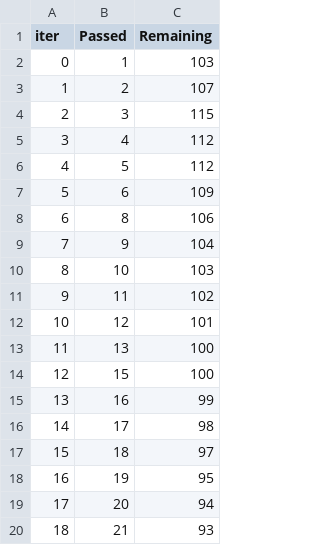
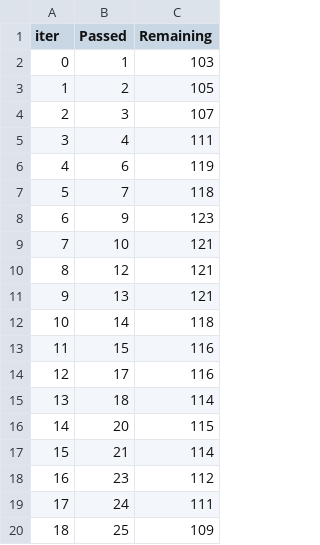
Before and after one commit to AnandAnshu/mlproject, a TSV file: catboost_info/time_left.tsv, drawn as a sheet; only a part is shown; the diff covers the shown part only.

```diff
--- a/catboost_info/time_left.tsv
+++ b/catboost_info/time_left.tsv
@@ -2,19 +2,19 @@ iter	Passed	Remaining
 0	1	103
-1	2	107
-2	3	115
-3	4	112
-4	5	112
-5	6	109
-6	8	106
-7	9	104
-8	10	103
-9	11	102
-10	12	101
-11	13	100
-12	15	100
-13	16	99
-14	17	98
-15	18	97
-16	19	95
-17	20	94
-18	21	93
+1	2	105
+2	3	107
+3	4	111
+4	6	119
+5	7	118
+6	9	123
+7	10	121
+8	12	121
+9	13	121
+10	14	118
+11	15	116
+12	17	116
+13	18	114
+14	20	115
+15	21	114
+16	23	112
+17	24	111
+18	25	109
```
Also changed, not shown: 159 edited cells elsewhere in this file, 5 other files.
